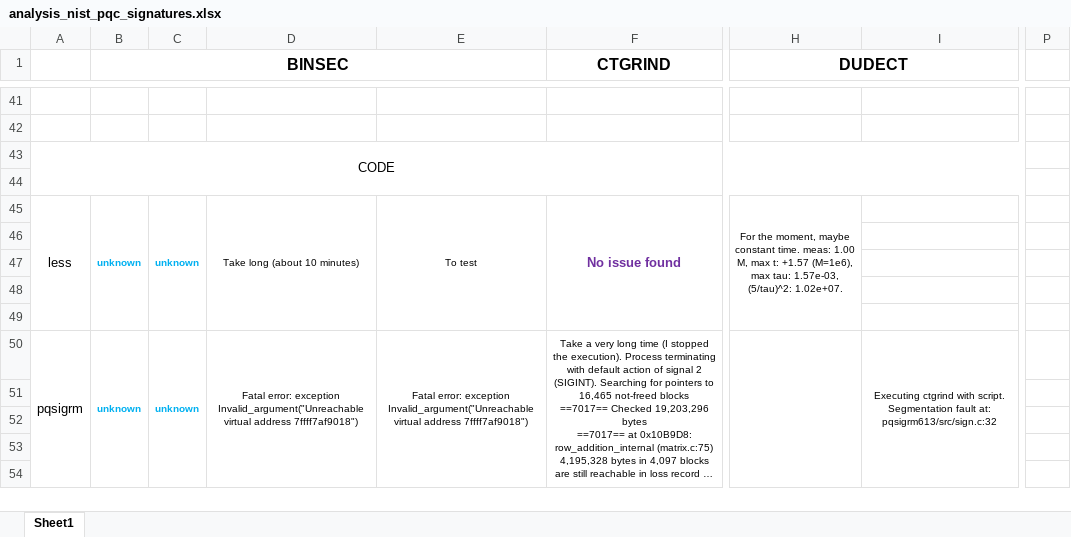
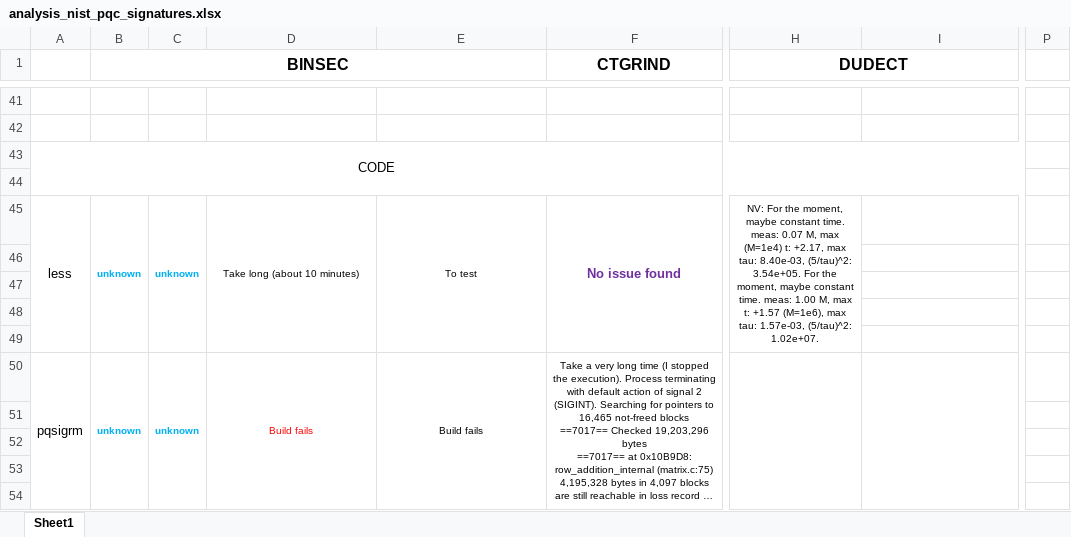
Before and after one commit to Crypto-TII/pqdss-ct-toolchain, an Excel workbook: analysis_nist_pqc_signatures.xlsx, sheet Sheet1, drawn as a sheet; only a part is shown, gaps mark what is left out; long unchanged cells end in …; values as stored, in another font and other column widths than the file's, no borders; the diff covers the shown part only; the diff names each change by its address in the sheet, - before the commit and + after, or states it on an @@ line.

```diff
--- a/analysis_nist_pqc_signatures.xlsx (sheet Sheet1)
+++ b/analysis_nist_pqc_signatures.xlsx (sheet Sheet1)
-H45 (DUDECT): For the…
+H45 (DUDECT): NV: For the moment, maybe constant time. meas: 0.07 M, max (M=1e4) t: +2.17, max tau: 8.40e-03, (5/tau)^2: 3.54e+05. For the…
-D50: Fatal error: exception Invalid_argument("Unreachable virtual address 7ffff7af9018")
+D50: Build fails
-D50 text colour: black
+D50 text colour: #FF0000
-E50: Fatal error: exception Invalid_argument("Unreachable virtual address 7ffff7af9018")
+E50: Build fails
-I50: Executing ctgrind with script. Segmentation fault at: pqsigrm613/src/sign.c:32
+I50: (empty)
```
Also changed, not shown: 42 edited cells, cell formats and merged cells elsewhere in this sheet, 11 other files.
